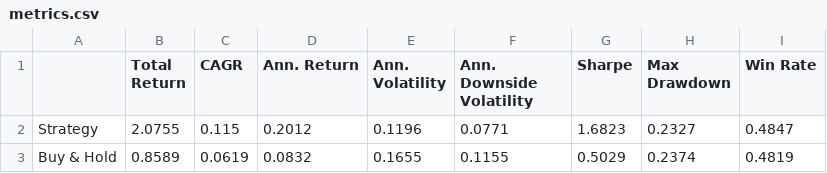
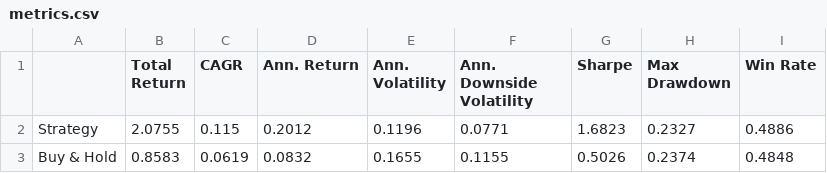
Before and after one commit to dof-studio/DivETF1X, a CSV file: metrics.csv, drawn as a sheet.

```diff
--- a/metrics.csv
+++ b/metrics.csv
@@ -1,3 +1,3 @@
 ,Total Return,CAGR,Ann. Return,Ann. Volatility,Ann. Downside Volatility,Sharpe,Max Drawdown,Win Rate
-Strategy,2.0755,0.115,0.2012,0.1196,0.0771,1.6823,0.2327,0.4847
-Buy & Hold,0.8589,0.0619,0.0832,0.1655,0.1155,0.5029,0.2374,0.4819
+Strategy,2.0755,0.115,0.2012,0.1196,0.0771,1.6823,0.2327,0.4886
+Buy & Hold,0.8583,0.0619,0.0832,0.1655,0.1155,0.5026,0.2374,0.4848
```
Also changed, not shown: wdata.csv, 2 other files.
